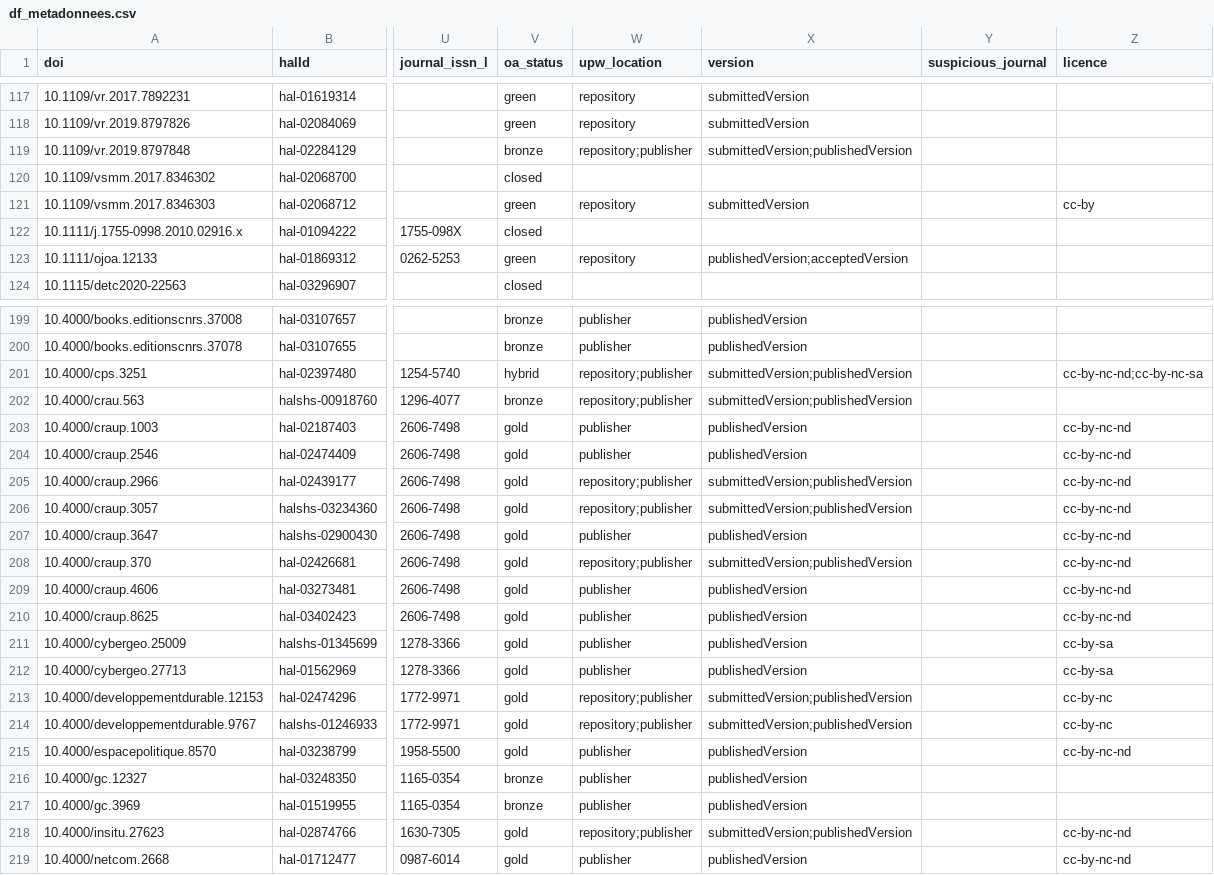
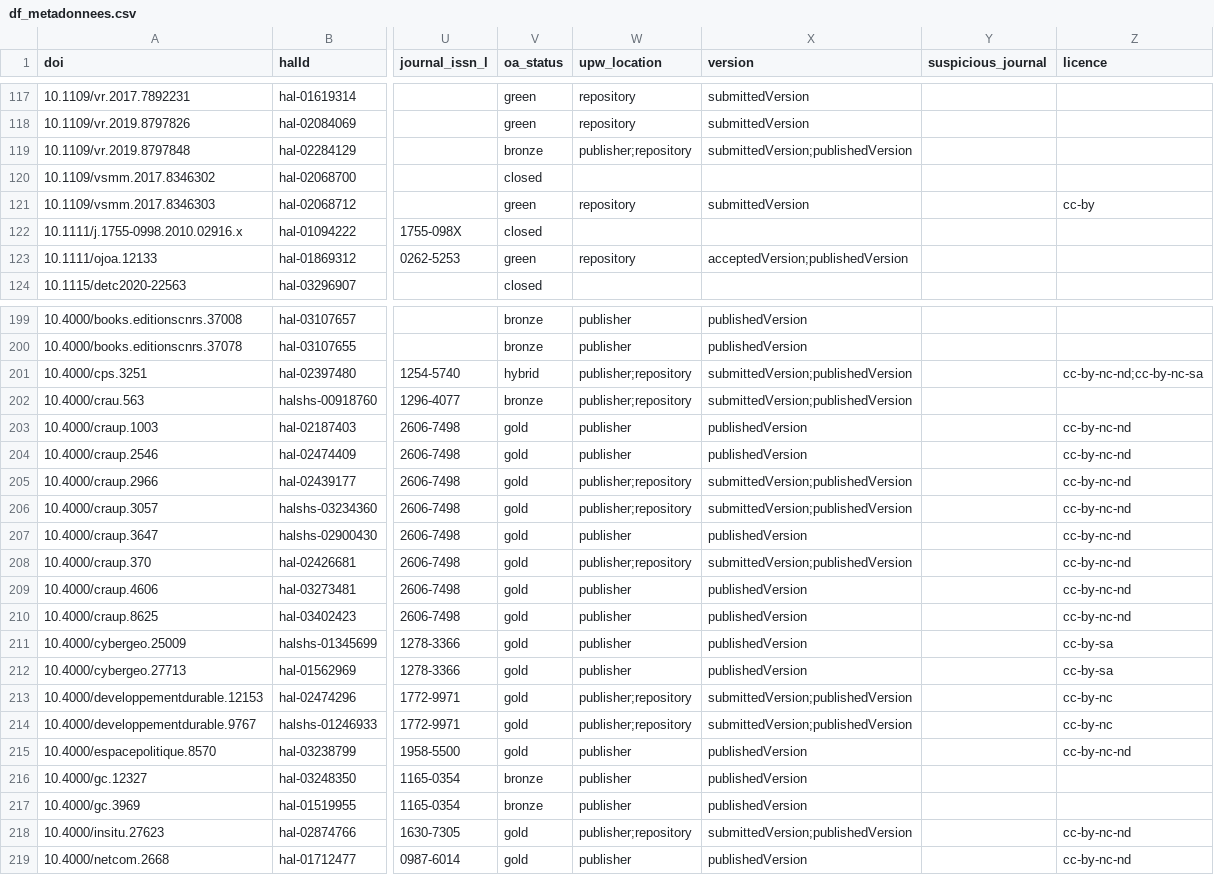
Before and after one commit to AlexandreBodet/Projet_AAU_Barometre, a CSV file: resultats/fichiers_csv/df_metadonnees.csv, drawn as a sheet; only a part is shown, gaps mark what is left out; the diff covers the shown part only; the diff names each change by its address in the sheet, - before the commit and + after, or states it on an @@ line.

```diff
--- a/resultats/fichiers_csv/df_metadonnees.csv
+++ b/resultats/fichiers_csv/df_metadonnees.csv
-W119 (upw_location): repository;publisher
+W119 (upw_location): publisher;repository
-X123 (version): publishedVersion;acceptedVersion
+X123 (version): acceptedVersion;publishedVersion
-W201:W202 (upw_location): repository;publisher
+W201:W202 (upw_location): publisher;repository
-W205:W206 (upw_location): repository;publisher
+W205:W206 (upw_location): publisher;repository
-W208 (upw_location): repository;publisher
+W208 (upw_location): publisher;repository
-W213:W214 (upw_location): repository;publisher
+W213:W214 (upw_location): publisher;repository
-W218 (upw_location): repository;publisher
+W218 (upw_location): publisher;repository
```
Also changed, not shown: 56 edited cells elsewhere in this file, resultats/fichiers_csv/ajout_apc.csv, resultats/fichiers_csv/data_complete.csv, 5 other files.
